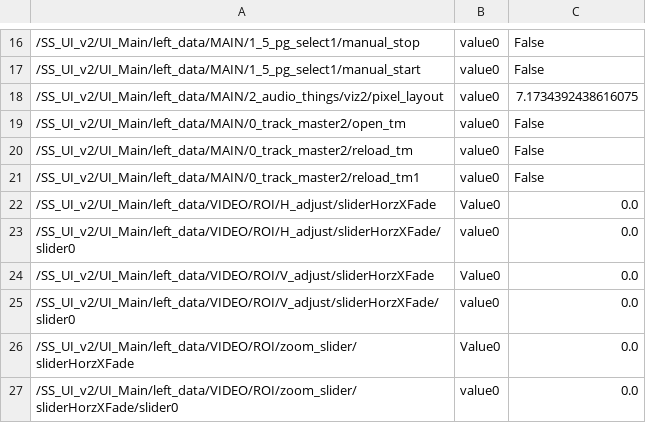
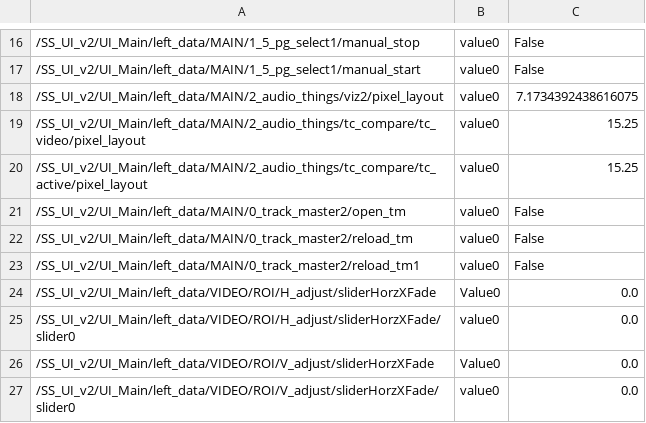
Before and after one commit to fragment-nine/Show-Saver, a CSV file: lib/SS_UI_v2/UI_Main/parameter_save/parameter_table.csv, drawn as a sheet; only a part is shown, gaps mark what is left out; the shorter side is filled out with more unchanged rows; the diff names each change by its address in the sheet, - before the commit and + after, or states it on an @@ line.

```diff
--- a/lib/SS_UI_v2/UI_Main/parameter_save/parameter_table.csv
+++ b/lib/SS_UI_v2/UI_Main/parameter_save/parameter_table.csv
+row 19: /SS_UI_v2/UI_Main/left_data/MAIN/2_audio_things/tc_compare/tc_video/pixel_layout | value0 | 15.25
+row 20: /SS_UI_v2/UI_Main/left_data/MAIN/2_audio_things/tc_compare/tc_active/pixel_layout | value0 | 15.25
```
Also changed, not shown: lib/project1/externalizations.tsv.
